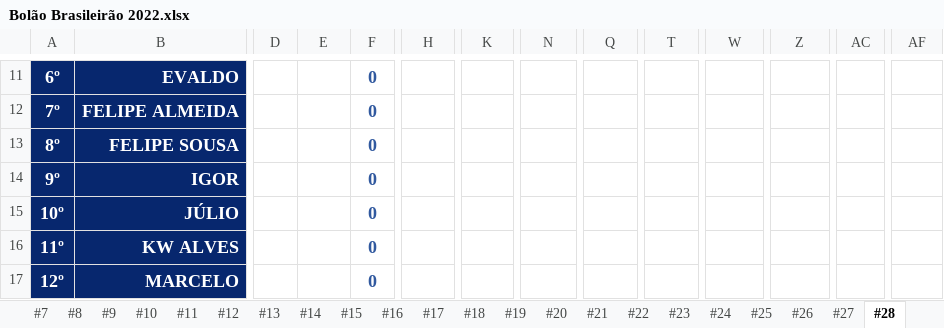
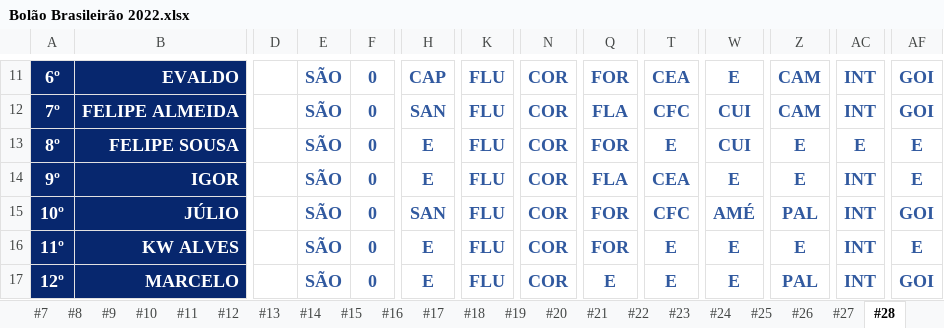
Before and after one commit to thiagogagliari/bolaobrasileirao, an Excel workbook: Bolão Brasileirão 2022.xlsx, sheet #28, drawn as a sheet; only a part is shown, gaps mark what is left out; values as stored, in another font and other column widths than the file's, no borders; charts and pictures and conditional formats not drawn; the diff covers the shown part only; the diff names each change by its address in the sheet, - before the commit and + after, or states it on an @@ line.

```diff
--- a/Bolão Brasileirão 2022.xlsx (sheet #28)
+++ b/Bolão Brasileirão 2022.xlsx (sheet #28)
-E11:E17: (empty)
+E11:E17: SÃO
-H11: (empty)
+H11: CAP
-K11:K17: (empty)
+K11:K17: FLU
-N11:N17: (empty)
+N11:N17: COR
-Q11: (empty)
+Q11: FOR
-T11: (empty)
+T11: CEA
-W11: (empty)
+W11: E
-Z11:Z12: (empty)
+Z11:Z12: CAM
-AC11:AC12: (empty)
+AC11:AC12: INT
-AF11:AF12: (empty)
+AF11:AF12: GOI
-H12: (empty)
+H12: SAN
-Q12: (empty)
+Q12: FLA
-T12: (empty)
+T12: CFC
-W12:W13: (empty)
+W12:W13: CUI
-H13:H14: (empty)
+H13:H14: E
-Q13: (empty)
+Q13: FOR
-T13: (empty)
+T13: E
-Z13:Z14: (empty)
+Z13:Z14: E
-AC13: (empty)
+AC13: E
-AF13:AF14: (empty)
+AF13:AF14: E
-Q14: (empty)
+Q14: FLA
-T14: (empty)
+T14: CEA
-W14: (empty)
+W14: E
-AC14:AC17: (empty)
+AC14:AC17: INT
-H15: (empty)
+H15: SAN
-Q15:Q16: (empty)
+Q15:Q16: FOR
-T15: (empty)
+T15: CFC
-W15: (empty)
+W15: AMÉ
-Z15: (empty)
+Z15: PAL
-AF15: (empty)
+AF15: GOI
-H16:H17: (empty)
+H16:H17: E
-T16:T17: (empty)
+T16:T17: E
-W16:W17: (empty)
+W16:W17: E
-Z16: (empty)
+Z16: E
-AF16: (empty)
+AF16: E
-Q17: (empty)
+Q17: E
-Z17: (empty)
+Z17: PAL
-AF17: (empty)
+AF17: GOI
```
Also changed, not shown: 110 edited cells elsewhere in this sheet, 2 other files.
